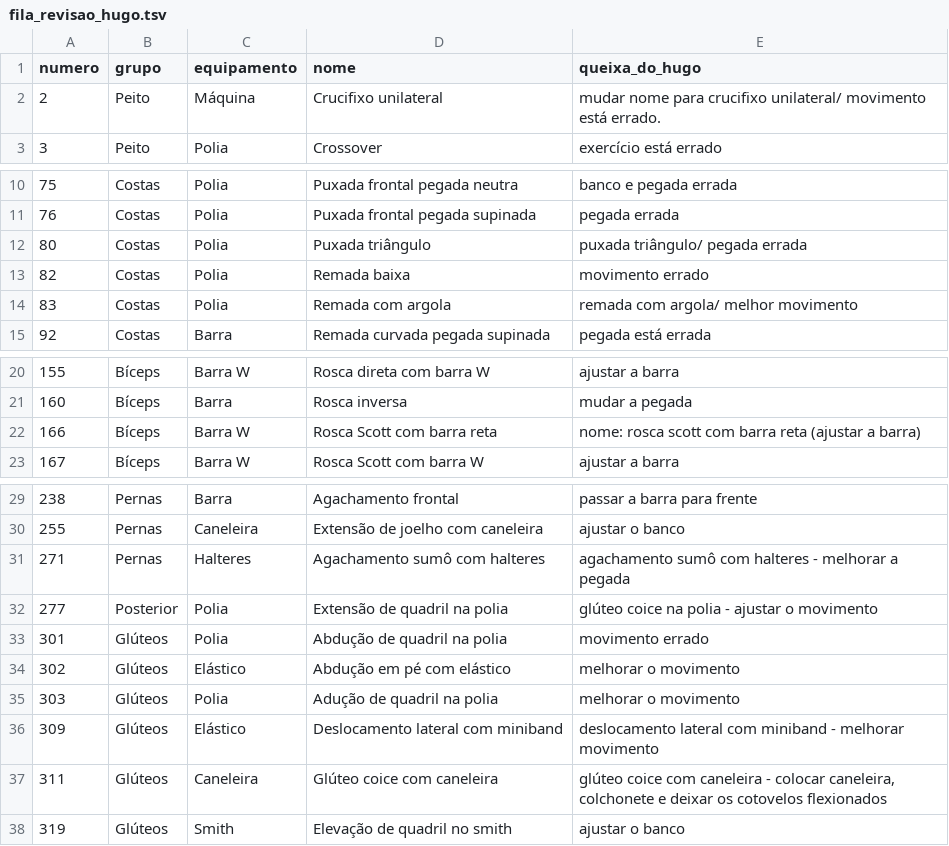
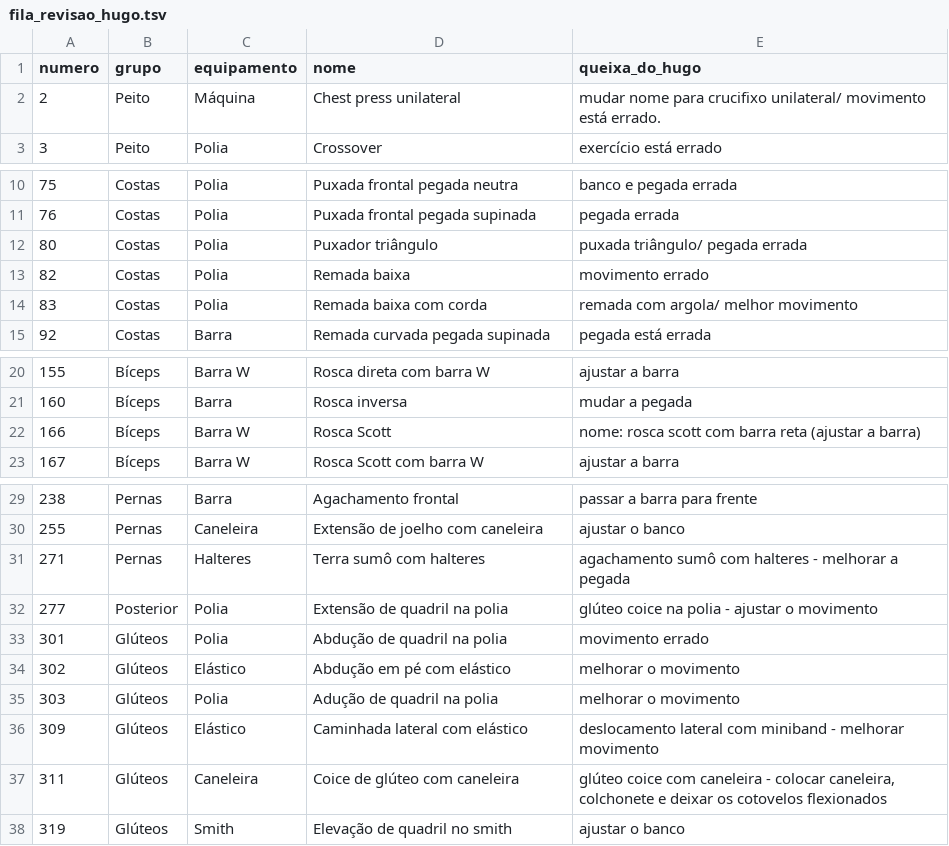
Before and after one commit to AutoCare-1/trainos, a TSV file: backend-laravel/database/fila_revisao_hugo.tsv, drawn as a sheet; only a part is shown, gaps mark what is left out.

```diff
--- a/backend-laravel/database/fila_revisao_hugo.tsv
+++ b/backend-laravel/database/fila_revisao_hugo.tsv
@@ -1,3 +1,3 @@
 numero	grupo	equipamento	nome	queixa_do_hugo
-2	Peito	Máquina	Crucifixo unilateral	mudar nome para crucifixo unilateral/ movimento está errado.
+2	Peito	Máquina	Chest press unilateral	mudar nome para crucifixo unilateral/ movimento está errado.
 3	Peito	Polia	Crossover	exercício está errado
@@ -11,5 +11,5 @@ numero	grupo	equipamento	nome	queixa_do_hugo
 76	Costas	Polia	Puxada frontal pegada supinada	pegada errada
-80	Costas	Polia	Puxada triângulo	puxada triângulo/ pegada errada
+80	Costas	Polia	Puxador triângulo	puxada triângulo/ pegada errada
 82	Costas	Polia	Remada baixa	movimento errado
-83	Costas	Polia	Remada com argola	remada com argola/ melhor movimento
+83	Costas	Polia	Remada baixa com corda	remada com argola/ melhor movimento
 92	Costas	Barra	Remada curvada pegada supinada	pegada está errada
@@ -21,3 +21,3 @@ numero	grupo	equipamento	nome	queixa_do_hugo
 160	Bíceps	Barra	Rosca inversa	mudar a pegada
-166	Bíceps	Barra W	Rosca Scott com barra reta	nome: rosca scott com barra reta (ajustar a barra)
+166	Bíceps	Barra W	Rosca Scott	nome: rosca scott com barra reta (ajustar a barra)
 167	Bíceps	Barra W	Rosca Scott com barra W	ajustar a barra
@@ -30,3 +30,3 @@ numero	grupo	equipamento	nome	queixa_do_hugo
 255	Pernas	Caneleira	Extensão de joelho com caneleira	ajustar o banco
-271	Pernas	Halteres	Agachamento sumô com halteres	agachamento sumô com halteres - melhorar a pegada
+271	Pernas	Halteres	Terra sumô com halteres	agachamento sumô com halteres - melhorar a pegada
 277	Posterior	Polia	Extensão de quadril na polia	glúteo coice na polia - ajustar o movimento
@@ -35,4 +35,4 @@ numero	grupo	equipamento	nome	queixa_do_hugo
 303	Glúteos	Polia	Adução de quadril na polia	melhorar o movimento
-309	Glúteos	Elástico	Deslocamento lateral com miniband	deslocamento lateral com miniband - melhorar movimento
-311	Glúteos	Caneleira	Glúteo coice com caneleira	glúteo coice com caneleira - colocar caneleira, colchonete e deixar os cotovelos flexionados
+309	Glúteos	Elástico	Caminhada lateral com elástico	deslocamento lateral com miniband - melhorar movimento
+311	Glúteos	Caneleira	Coice de glúteo com caneleira	glúteo coice com caneleira - colocar caneleira, colchonete e deixar os cotovelos flexionados
 319	Glúteos	Smith	Elevação de quadril no smith	ajustar o banco
```
Also changed, not shown: backend-laravel/database/revisao_hugo_livro_razao.tsv, 9 other files.
